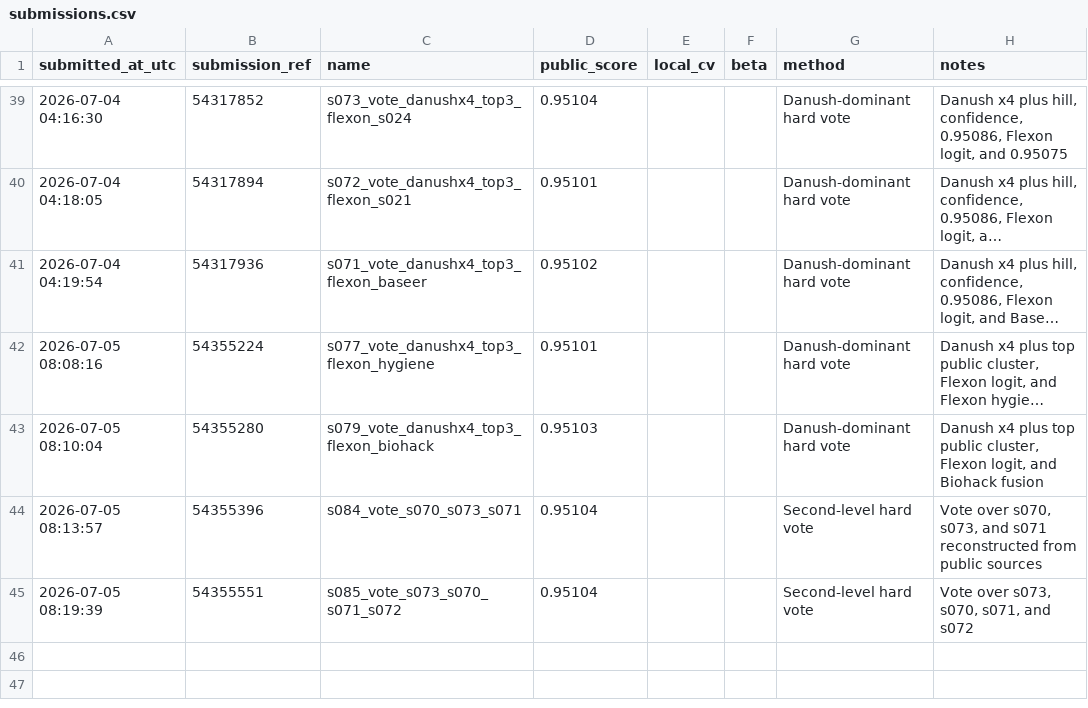
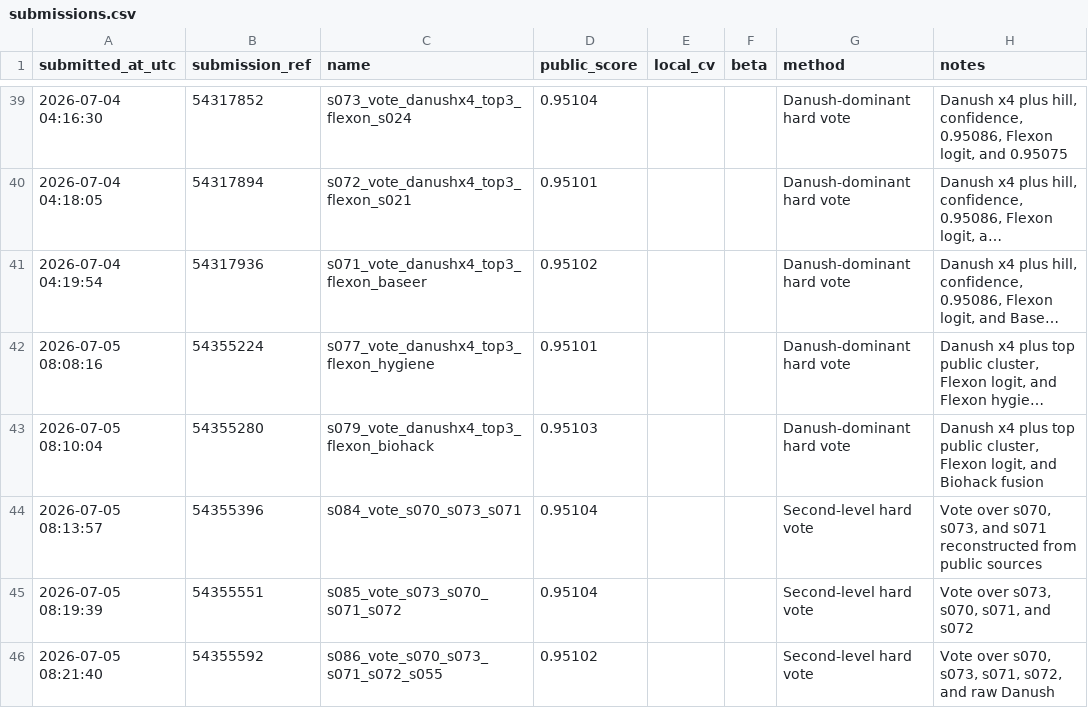
Before and after one commit to Beiciccc/predicting-student-health-risk, a CSV file: reports/submissions.csv, drawn as a sheet; only a part is shown, gaps mark what is left out; long unchanged cells end in ….

Commit message:
Record submission s086

```diff
--- a/reports/submissions.csv
+++ b/reports/submissions.csv
@@ -45 +45,2 @@ submitted_at_utc,submission_ref,name,public_score,local_cv,beta,method,notes
 2026-07-05 08:19:39,54355551,s085_vote_s073_s070_s071_s072,0.95104,,,Second-level hard vote,"Vote over s073, s070, s071, and s072"
+2026-07-05 08:21:40,54355592,s086_vote_s070_s073_s071_s072_s055,0.95102,,,Second-level hard vote,"Vote over s070, s073, s071, s072, and raw Danush"
```
Also changed, not shown: 2 other files.
